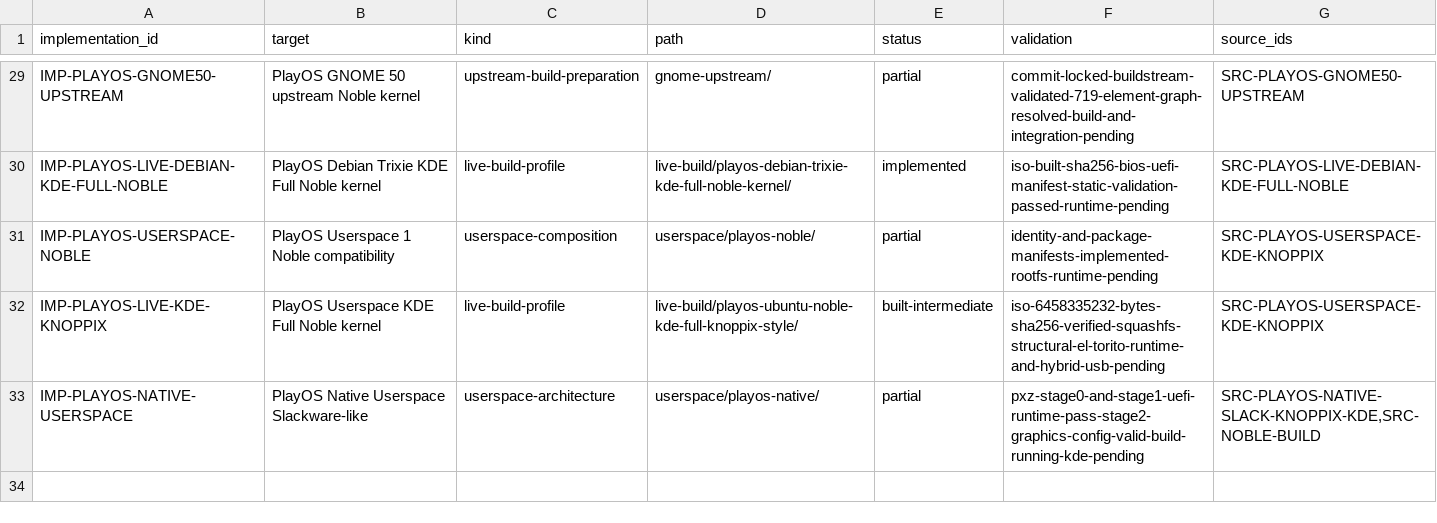
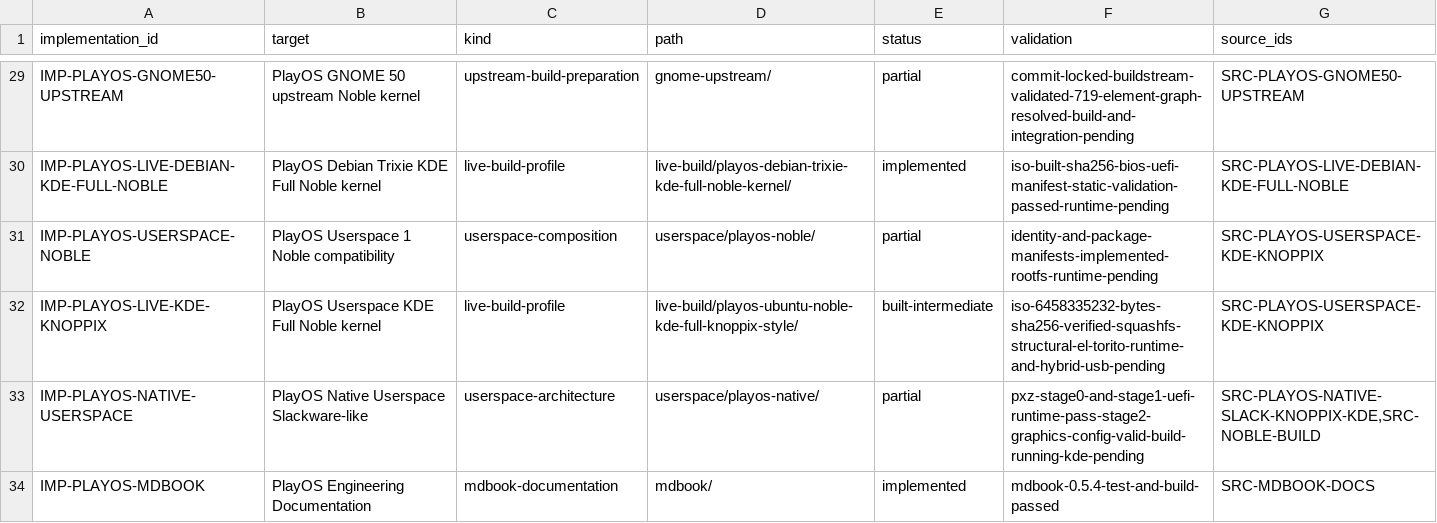
Before and after one commit to marcel1237/Parcel-Suite, a TSV file: Parcel Play OS/supervised_learning/catalog/implementations.tsv, drawn as a sheet; only a part is shown, gaps mark what is left out; the diff names each change by its address in the sheet, - before the commit and + after, or states it on an @@ line.

```diff
--- a/Parcel Play OS/supervised_learning/catalog/implementations.tsv
+++ b/Parcel Play OS/supervised_learning/catalog/implementations.tsv
+row 34: IMP-PLAYOS-MDBOOK | PlayOS Engineering Documentation | mdbook-documentation | mdbook/ | implemented | mdbook-0.5.4-test-and-build-passed | SRC-MDBOOK-DOCS
```
Also changed, not shown: Parcel Play OS/supervised_learning/catalog/document_inventory.tsv, Parcel Play OS/supervised_learning/catalog/sources.tsv, 2 other files.
